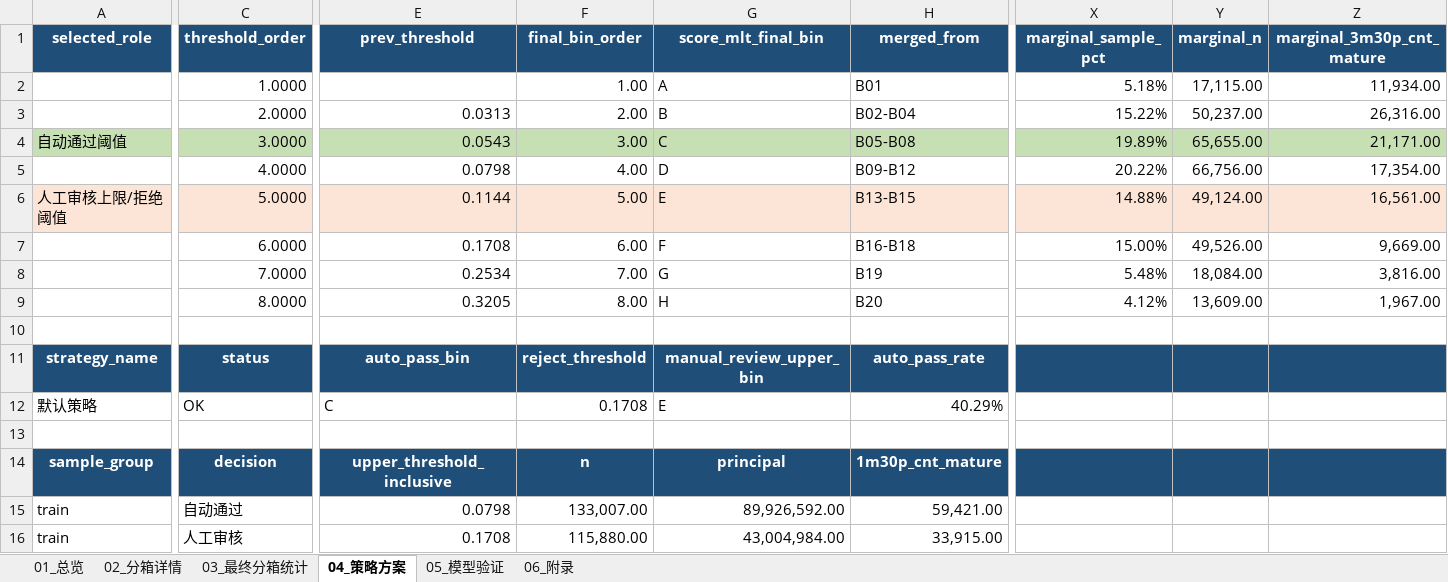
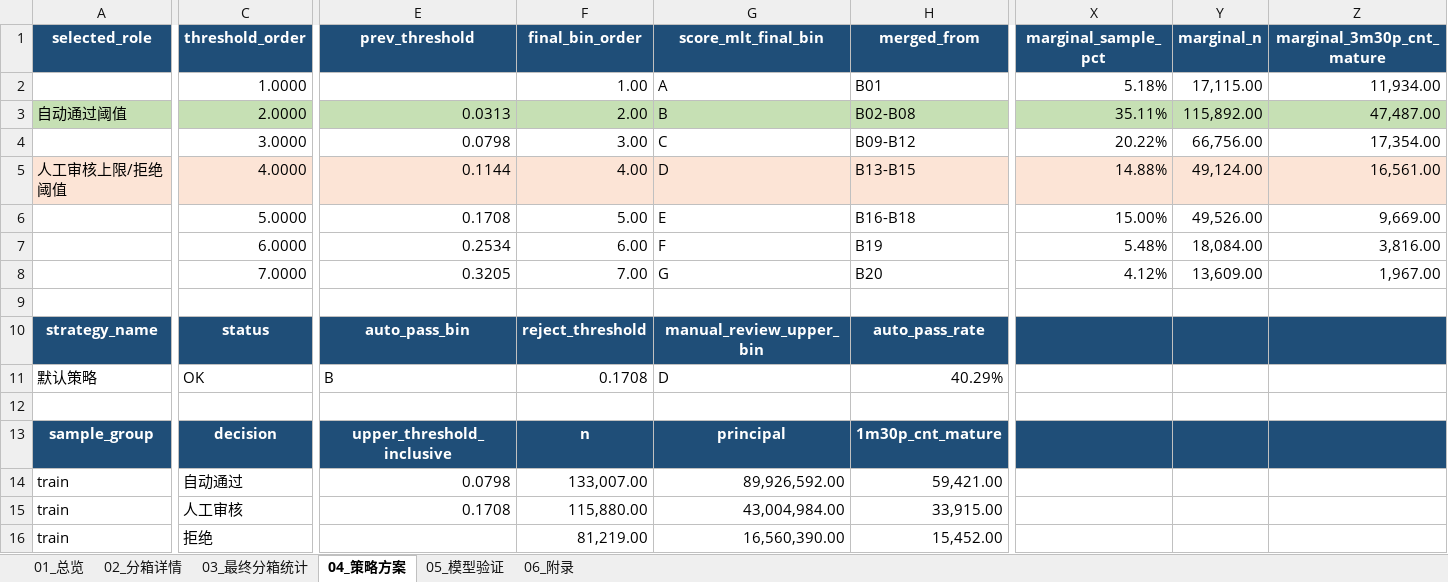
Before and after one commit to EliamZhang/credit-model-binning, an Excel workbook: out/binning_strategy_report_20260723.xlsx, sheet 04_策略方案, drawn as a sheet; only a part is shown, gaps mark what is left out; the shorter side is filled out with more unchanged rows; values as stored, in another font and other column widths than the file's, no borders; removed rows and columns are numbered as before the commit, all else as after; rows hold the shown columns only; the diff covers the shown part only; the diff names each change by its address in the sheet, - before the commit and + after, or states it on an @@ line.

```diff
--- a/out/binning_strategy_report_20260723.xlsx (sheet 04_策略方案)
+++ b/out/binning_strategy_report_20260723.xlsx (sheet 04_策略方案)
-row 3:  | 2.0000 | 0.0313 | 2.00 | B | B02-B04 | 15.22% | 50,237.00 | 26,316.00
-C3 (threshold_order): 3.0000
+C3 (threshold_order): 2.0000
-E3 (prev_threshold): 0.0543
+E3 (prev_threshold): 0.0313
-F3 (final_bin_order): 3.00
+F3 (final_bin_order): 2.00
-G3 (score_mlt_final_bin): C
+G3 (score_mlt_final_bin): B
-H3 (merged_from): B05-B08
+H3 (merged_from): B02-B08
-X3 (marginal_sample_pct): 19.89%
+X3 (marginal_sample_pct): 35.11%
-Y3 (marginal_n): 65,655.00
+Y3 (marginal_n): 115,892.00
-Z3 (marginal_3m30p_cnt_mature): 21,171.00
+Z3 (marginal_3m30p_cnt_mature): 47,487.00
-C4 (threshold_order): 4.0000
+C4 (threshold_order): 3.0000
-F4 (final_bin_order): 4.00
+F4 (final_bin_order): 3.00
-G4 (score_mlt_final_bin): D
+G4 (score_mlt_final_bin): C
-C5 (threshold_order): 5.0000
+C5 (threshold_order): 4.0000
-F5 (final_bin_order): 5.00
+F5 (final_bin_order): 4.00
-G5 (score_mlt_final_bin): E
+G5 (score_mlt_final_bin): D
-C6 (threshold_order): 6.0000
+C6 (threshold_order): 5.0000
-F6 (final_bin_order): 6.00
+F6 (final_bin_order): 5.00
-G6 (score_mlt_final_bin): F
+G6 (score_mlt_final_bin): E
-C7 (threshold_order): 7.0000
+C7 (threshold_order): 6.0000
-F7 (final_bin_order): 7.00
+F7 (final_bin_order): 6.00
-G7 (score_mlt_final_bin): G
+G7 (score_mlt_final_bin): F
-C8 (threshold_order): 8.0000
+C8 (threshold_order): 7.0000
-F8 (final_bin_order): 8.00
+F8 (final_bin_order): 7.00
-G8 (score_mlt_final_bin): H
+G8 (score_mlt_final_bin): G
-E11 (prev_threshold): C
+E11 (prev_threshold): B
-G11 (score_mlt_final_bin): E
+G11 (score_mlt_final_bin): D
```
Also changed, not shown: 13 edited cells elsewhere in this sheet, sheet 05_模型验证, sheet 02_分箱详情, sheet 03_最终分箱统计, sheet 06_附录, sheet 01_总览, 1 other file.
